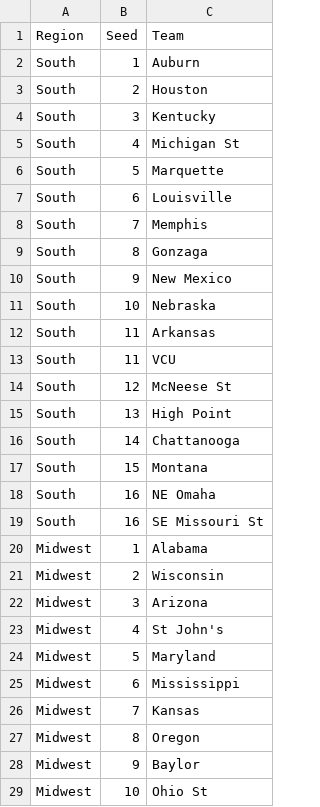
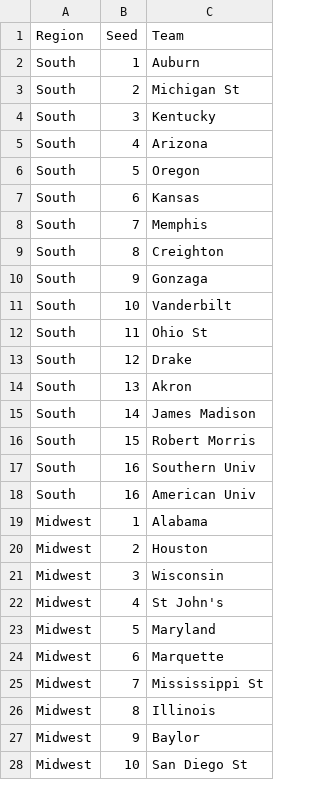
Before and after one commit to chronicaria/MarchMadness, a CSV file: Data/Bracket.csv, drawn as a sheet; only a part is shown; the diff covers the shown part only.

```diff
--- a/Data/Bracket.csv
+++ b/Data/Bracket.csv
@@ -2,28 +2,27 @@ Region,Seed,Team
 South,1,Auburn
-South,2,Houston
+South,2,Michigan St
 South,3,Kentucky
-South,4,Michigan St
-South,5,Marquette
-South,6,Louisville
+South,4,Arizona
+South,5,Oregon
+South,6,Kansas
 South,7,Memphis
-South,8,Gonzaga
-South,9,New Mexico
-South,10,Nebraska
-South,11,Arkansas
-South,11,VCU
-South,12,McNeese St
-South,13,High Point
-South,14,Chattanooga
-South,15,Montana
-South,16,NE Omaha
-South,16,SE Missouri St
+South,8,Creighton
+South,9,Gonzaga
+South,10,Vanderbilt
+South,11,Ohio St
+South,12,Drake
+South,13,Akron
+South,14,James Madison
+South,15,Robert Morris
+South,16,Southern Univ
+South,16,American Univ
 Midwest,1,Alabama
-Midwest,2,Wisconsin
-Midwest,3,Arizona
+Midwest,2,Houston
+Midwest,3,Wisconsin
 Midwest,4,St John's
 Midwest,5,Maryland
-Midwest,6,Mississippi
-Midwest,7,Kansas
-Midwest,8,Oregon
+Midwest,6,Marquette
+Midwest,7,Mississippi St
+Midwest,8,Illinois
 Midwest,9,Baylor
-Midwest,10,Ohio St
+Midwest,10,San Diego St
```
Also changed, not shown: 4 added rows, 3 removed rows and 26 edited cells elsewhere in this file, Data/game_simulation_results.csv, Data/tournament_progress.csv, 5 other files.
